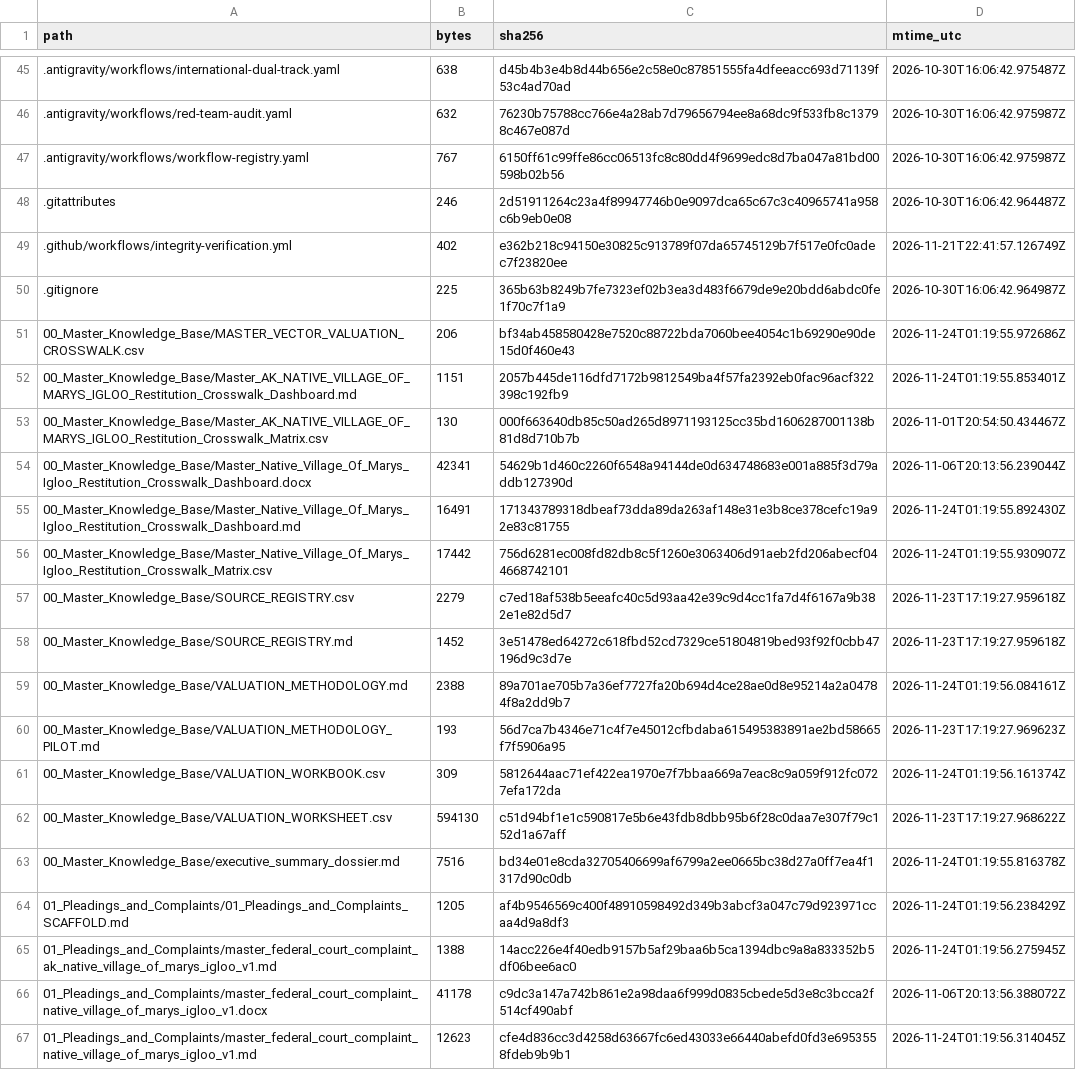
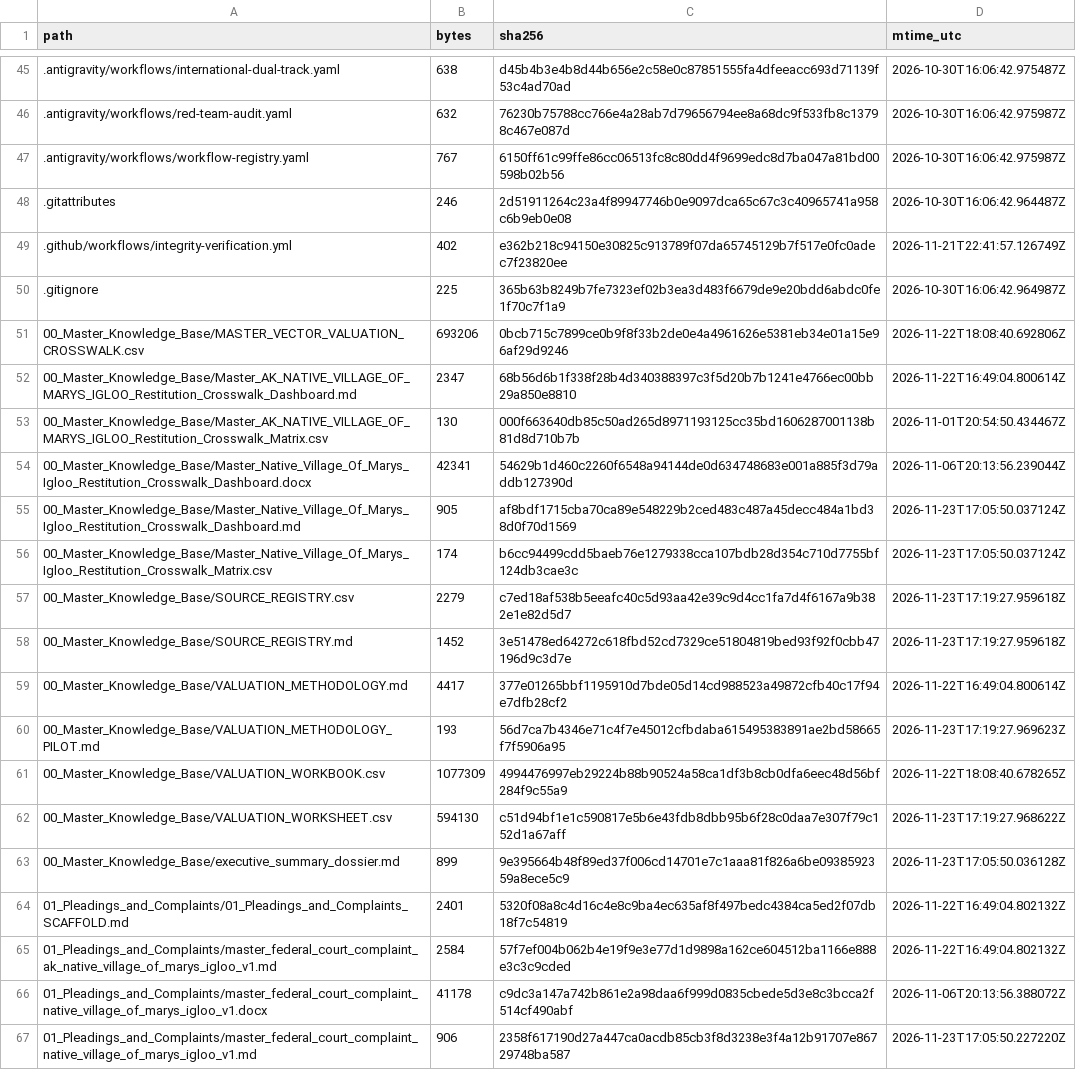
Before and after one commit to GlobalRestitutionAlliance/turtle-island-us-ak-native-village-of-marys-igloo-master-litigation, a CSV file: 99_Archives_and_Manifests/MANIFEST_SHA256.csv, drawn as a sheet; only a part is shown, gaps mark what is left out; the diff covers the shown part only.

```diff
--- a/99_Archives_and_Manifests/MANIFEST_SHA256.csv
+++ b/99_Archives_and_Manifests/MANIFEST_SHA256.csv
@@ -50,18 +50,18 @@ path,bytes,sha256,mtime_utc
 .gitignore,225,365b63b8249b7fe7323ef02b3ea3d483f6679de9e20bdd6abdc0fe1f70c7f1a9,2026-10-30T16:06:42.964987Z
-00_Master_Knowledge_Base/MASTER_VECTOR_VALUATION_CROSSWALK.csv,206,bf34ab458580428e7520c88722bda7060bee4054c1b69290e90de15d0f460e43,2026-11-24T01:19:55.972686Z
-00_Master_Knowledge_Base/Master_AK_NATIVE_VILLAGE_OF_MARYS_IGLOO_Restitution_Crosswalk_Dashboard.md,1151,2057b445de116dfd7172b9812549ba4f57fa2392eb0fac96acf322398c192fb9,2026-11-24T01:19:55.853401Z
+00_Master_Knowledge_Base/MASTER_VECTOR_VALUATION_CROSSWALK.csv,693206,0bcb715c7899ce0b9f8f33b2de0e4a4961626e5381eb34e01a15e96af29d9246,2026-11-22T18:08:40.692806Z
+00_Master_Knowledge_Base/Master_AK_NATIVE_VILLAGE_OF_MARYS_IGLOO_Restitution_Crosswalk_Dashboard.md,2347,68b56d6b1f338f28b4d340388397c3f5d20b7b1241e4766ec00bb29a850e8810,2026-11-22T16:49:04.800614Z
 00_Master_Knowledge_Base/Master_AK_NATIVE_VILLAGE_OF_MARYS_IGLOO_Restitution_Crosswalk_Matrix.csv,130,000f663640db85c50ad265d8971193125cc35bd1606287001138b81d8d710b7b,2026-11-01T20:54:50.434467Z
 00_Master_Knowledge_Base/Master_Native_Village_Of_Marys_Igloo_Restitution_Crosswalk_Dashboard.docx,42341,54629b1d460c2260f6548a94144de0d634748683e001a885f3d79addb127390d,2026-11-06T20:13:56.239044Z
-00_Master_Knowledge_Base/Master_Native_Village_Of_Marys_Igloo_Restitution_Crosswalk_Dashboard.md,16491,171343789318dbeaf73dda89da263af148e31e3b8ce378cefc19a92e83c81755,2026-11-24T01:19:55.892430Z
-00_Master_Knowledge_Base/Master_Native_Village_Of_Marys_Igloo_Restitution_Crosswalk_Matrix.csv,17442,756d6281ec008fd82db8c5f1260e3063406d91aeb2fd206abecf044668742101,2026-11-24T01:19:55.930907Z
+00_Master_Knowledge_Base/Master_Native_Village_Of_Marys_Igloo_Restitution_Crosswalk_Dashboard.md,905,af8bdf1715cba70ca89e548229b2ced483c487a45decc484a1bd38d0f70d1569,2026-11-23T17:05:50.037124Z
+00_Master_Knowledge_Base/Master_Native_Village_Of_Marys_Igloo_Restitution_Crosswalk_Matrix.csv,174,b6cc94499cdd5baeb76e1279338cca107bdb28d354c710d7755bf124db3cae3c,2026-11-23T17:05:50.037124Z
 00_Master_Knowledge_Base/SOURCE_REGISTRY.csv,2279,c7ed18af538b5eeafc40c5d93aa42e39c9d4cc1fa7d4f6167a9b382e1e82d5d7,2026-11-23T17:19:27.959618Z
 00_Master_Knowledge_Base/SOURCE_REGISTRY.md,1452,3e51478ed64272c618fbd52cd7329ce51804819bed93f92f0cbb47196d9c3d7e,2026-11-23T17:19:27.959618Z
-00_Master_Knowledge_Base/VALUATION_METHODOLOGY.md,2388,89a701ae705b7a36ef7727fa20b694d4ce28ae0d8e95214a2a04784f8a2dd9b7,2026-11-24T01:19:56.084161Z
+00_Master_Knowledge_Base/VALUATION_METHODOLOGY.md,4417,377e01265bbf1195910d7bde05d14cd988523a49872cfb40c17f94e7dfb28cf2,2026-11-22T16:49:04.800614Z
 00_Master_Knowledge_Base/VALUATION_METHODOLOGY_PILOT.md,193,56d7ca7b4346e71c4f7e45012cfbdaba615495383891ae2bd58665f7f5906a95,2026-11-23T17:19:27.969623Z
-00_Master_Knowledge_Base/VALUATION_WORKBOOK.csv,309,5812644aac71ef422ea1970e7f7bbaa669a7eac8c9a059f912fc0727efa172da,2026-11-24T01:19:56.161374Z
+00_Master_Knowledge_Base/VALUATION_WORKBOOK.csv,1077309,4994476997eb29224b88b90524a58ca1df3b8cb0dfa6eec48d56bf284f9c55a9,2026-11-22T18:08:40.678265Z
 00_Master_Knowledge_Base/VALUATION_WORKSHEET.csv,594130,c51d94bf1e1c590817e5b6e43fdb8dbb95b6f28c0daa7e307f79c152d1a67aff,2026-11-23T17:19:27.968622Z
-00_Master_Knowledge_Base/executive_summary_dossier.md,7516,bd34e01e8cda32705406699af6799a2ee0665bc38d27a0ff7ea4f1317d90c0db,2026-11-24T01:19:55.816378Z
-01_Pleadings_and_Complaints/01_Pleadings_and_Complaints_SCAFFOLD.md,1205,af4b9546569c400f48910598492d349b3abcf3a047c79d923971ccaa4d9a8df3,2026-11-24T01:19:56.238429Z
-01_Pleadings_and_Complaints/master_federal_court_complaint_ak_native_village_of_marys_igloo_v1.md,1388,14acc226e4f40edb9157b5af29baa6b5ca1394dbc9a8a833352b5df06bee6ac0,2026-11-24T01:19:56.275945Z
+00_Master_Knowledge_Base/executive_summary_dossier.md,899,9e395664b48f89ed37f006cd14701e7c1aaa81f826a6be0938592359a8ece5c9,2026-11-23T17:05:50.036128Z
+01_Pleadings_and_Complaints/01_Pleadings_and_Complaints_SCAFFOLD.md,2401,5320f08a8c4d16c4e8c9ba4ec635af8f497bedc4384ca5ed2f07db18f7c54819,2026-11-22T16:49:04.802132Z
+01_Pleadings_and_Complaints/master_federal_court_complaint_ak_native_village_of_marys_igloo_v1.md,2584,57f7ef004b062b4e19f9e3e77d1d9898a162ce604512ba1166e888e3c3c9cded,2026-11-22T16:49:04.802132Z
 01_Pleadings_and_Complaints/master_federal_court_complaint_native_village_of_marys_igloo_v1.docx,41178,c9dc3a147a742b861e2a98daa6f999d0835cbede5d3e8c3bcca2f514cf490abf,2026-11-06T20:13:56.388072Z
-01_Pleadings_and_Complaints/master_federal_court_complaint_native_village_of_marys_igloo_v1.md,12623,cfe4d836cc3d4258d63667fc6ed43033e66440abefd0fd3e6953558fdeb9b9b1,2026-11-24T01:19:56.314045Z
+01_Pleadings_and_Complaints/master_federal_court_complaint_native_village_of_marys_igloo_v1.md,906,2358f617190d27a447ca0acdb85cb3f8d3238e3f4a12b91707e86729748ba587,2026-11-23T17:05:50.227220Z
```
Also changed, not shown: 86 edited cells elsewhere in this file, 39 other files.
